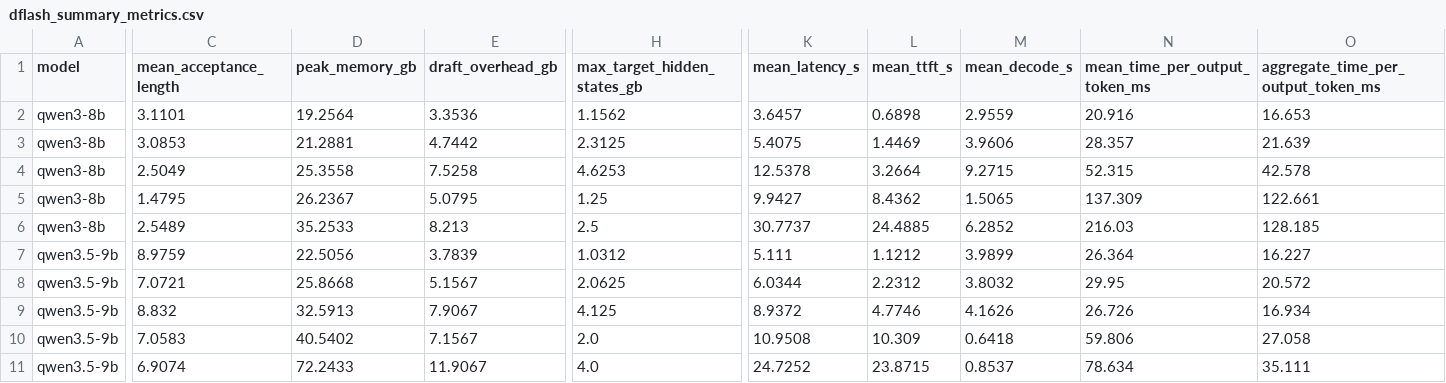
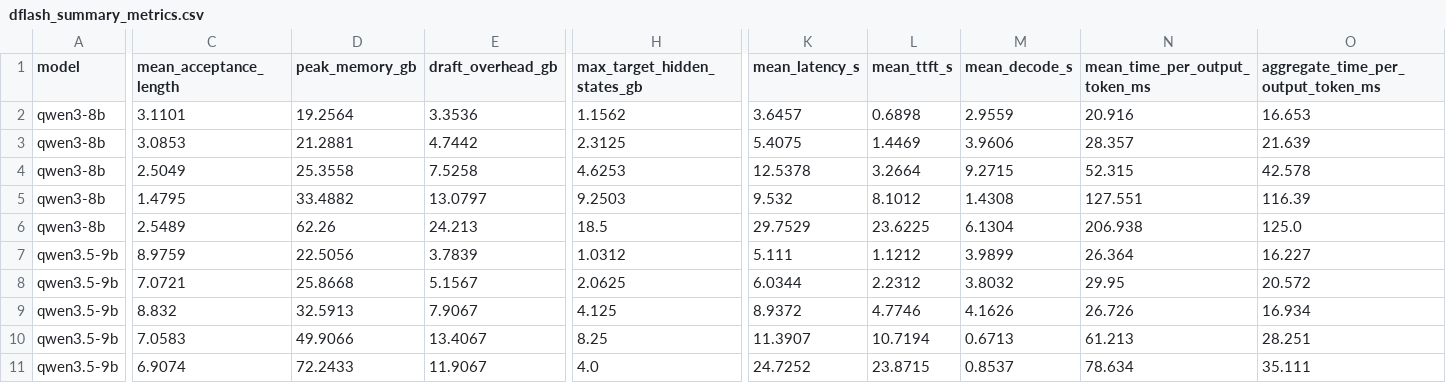
Before and after one commit to leesy3891/dflash, a CSV file: visualization/dflash_summary_metrics.csv, drawn as a sheet; only a part is shown, gaps mark what is left out; the diff covers the shown part only; the diff names each change by its address in the sheet, - before the commit and + after, or states it on an @@ line.

```diff
--- a/visualization/dflash_summary_metrics.csv
+++ b/visualization/dflash_summary_metrics.csv
-D5 (peak_memory_gb): 26.2367
+D5 (peak_memory_gb): 33.4882
-E5 (draft_overhead_gb): 5.0795
+E5 (draft_overhead_gb): 13.0797
-H5 (max_target_hidden_states_gb): 1.25
+H5 (max_target_hidden_states_gb): 9.2503
-K5 (mean_latency_s): 9.9427
+K5 (mean_latency_s): 9.532
-L5 (mean_ttft_s): 8.4362
+L5 (mean_ttft_s): 8.1012
-M5 (mean_decode_s): 1.5065
+M5 (mean_decode_s): 1.4308
-N5 (mean_time_per_output_token_ms): 137.309
+N5 (mean_time_per_output_token_ms): 127.551
-O5: 122.661
+O5: 116.39
-D6 (peak_memory_gb): 35.2533
+D6 (peak_memory_gb): 62.26
-E6 (draft_overhead_gb): 8.213
+E6 (draft_overhead_gb): 24.213
-H6 (max_target_hidden_states_gb): 2.5
+H6 (max_target_hidden_states_gb): 18.5
-K6 (mean_latency_s): 30.7737
+K6 (mean_latency_s): 29.7529
-L6 (mean_ttft_s): 24.4885
+L6 (mean_ttft_s): 23.6225
-M6 (mean_decode_s): 6.2852
+M6 (mean_decode_s): 6.1304
-N6 (mean_time_per_output_token_ms): 216.03
+N6 (mean_time_per_output_token_ms): 206.938
-O6: 128.185
+O6: 125.0
-D10 (peak_memory_gb): 40.5402
+D10 (peak_memory_gb): 49.9066
-E10 (draft_overhead_gb): 7.1567
+E10 (draft_overhead_gb): 13.4067
-H10 (max_target_hidden_states_gb): 2.0
+H10 (max_target_hidden_states_gb): 8.25
-K10 (mean_latency_s): 10.9508
+K10 (mean_latency_s): 11.3907
-L10 (mean_ttft_s): 10.309
+L10 (mean_ttft_s): 10.7194
-M10 (mean_decode_s): 0.6418
+M10 (mean_decode_s): 0.6713
-N10 (mean_time_per_output_token_ms): 59.806
+N10 (mean_time_per_output_token_ms): 61.213
-O10: 27.058
+O10: 28.251
```
Also changed, not shown: 16 edited cells elsewhere in this file, visualization/dflash_vs_baseline_metrics.csv, 13 other files.
